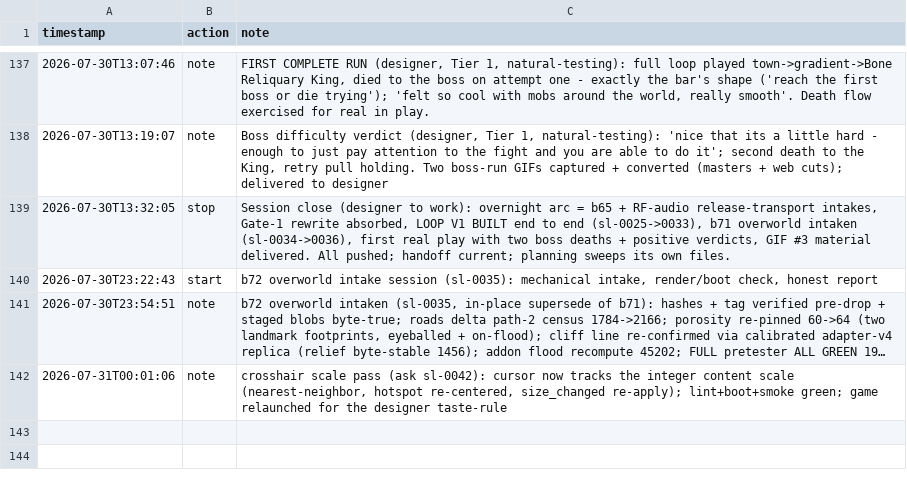
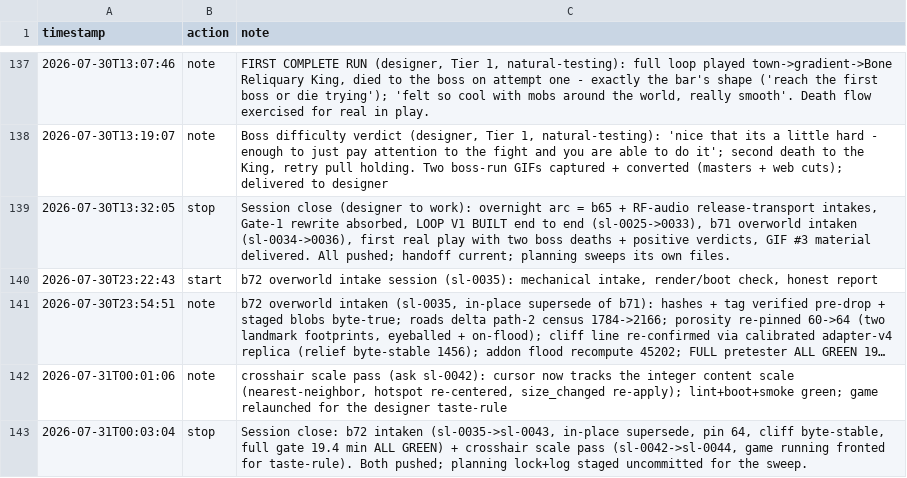
Before and after one commit to tilok1234/Wildshot-Adventures, a CSV file: notes/hours.csv, drawn as a sheet; only a part is shown, gaps mark what is left out; long unchanged cells end in ….

```diff
--- a/notes/hours.csv
+++ b/notes/hours.csv
@@ -142 +142,2 @@ timestamp,action,note
 2026-07-31T00:01:06,note,"crosshair scale pass (ask sl-0042): cursor now tracks the integer content scale (nearest-neighbor, hotspot re-centered, size_changed re-apply); lint+boot+smoke green; game relaunched for the designer taste-rule"
+2026-07-31T00:03:04,stop,"Session close: b72 intaken (sl-0035->sl-0043, in-place supersede, pin 64, cliff byte-stable, full gate 19.4 min ALL GREEN) + crosshair scale pass (sl-0042->sl-0044, game running fronted for taste-rule). Both pushed; planning lock+log staged uncommitted for the sweep."
```
Also changed, not shown: 1 other file.
